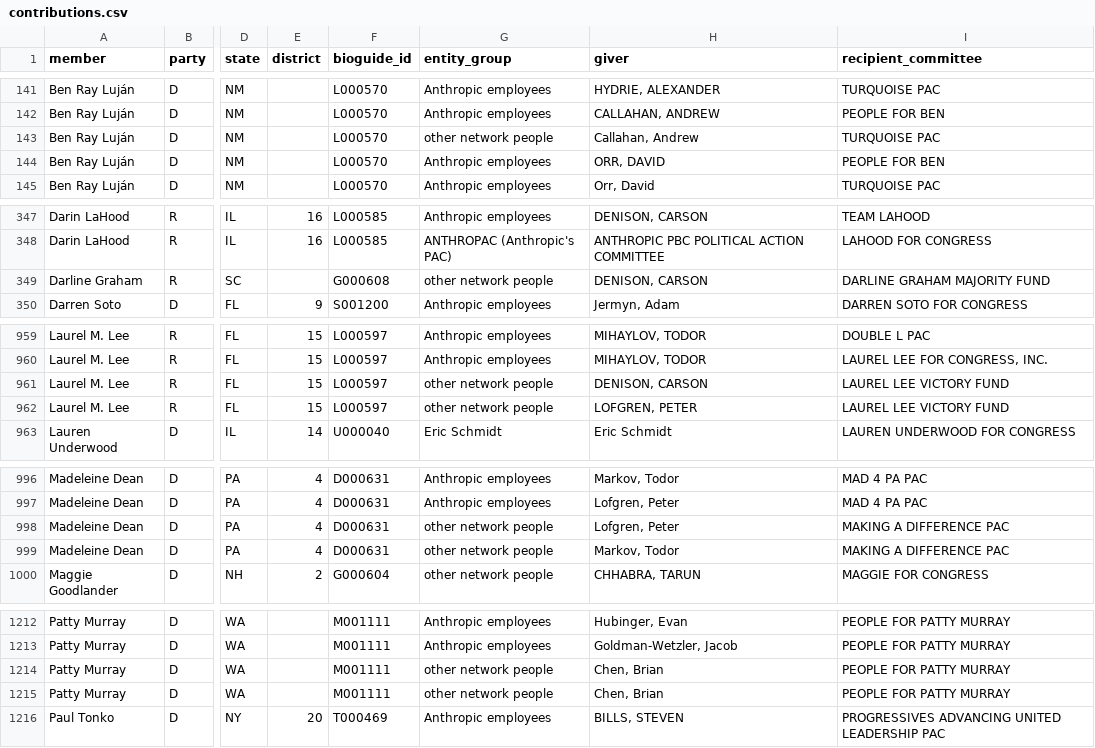
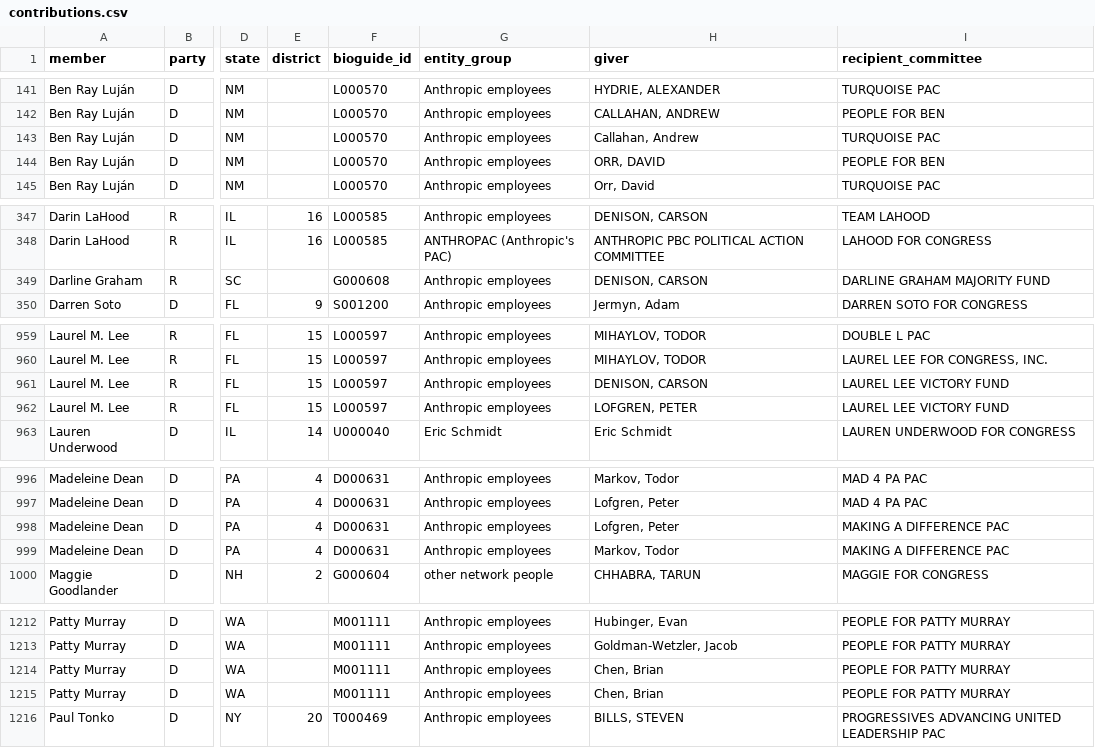
Before and after one commit to kevinnbass/anthropic-network-money-congress, a CSV file: data/contributions.csv, drawn as a sheet; only a part is shown, gaps mark what is left out; the diff covers the shown part only; the diff names each change by its address in the sheet, - before the commit and + after, or states it on an @@ line.

```diff
--- a/data/contributions.csv
+++ b/data/contributions.csv
-G143 (entity_group): other network people
+G143 (entity_group): Anthropic employees
-G349 (entity_group): other network people
+G349 (entity_group): Anthropic employees
-G961:G962 (entity_group): other network people
+G961:G962 (entity_group): Anthropic employees
-G998:G999 (entity_group): other network people
+G998:G999 (entity_group): Anthropic employees
-G1214:G1215 (entity_group): other network people
+G1214:G1215 (entity_group): Anthropic employees
```
Also changed, not shown: 30 edited cells elsewhere in this file, data/member_totals_by_entity.csv, 18 other files.
